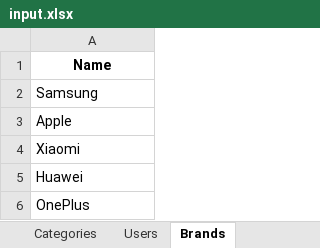
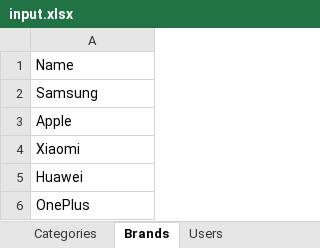
Before and after one commit to Tevinteru/Practic1_2024, an Excel workbook: Practic1_2024/wwwroot/downloads/input.xlsx, sheet Brands, drawn as a sheet; values as stored, in another font and other column widths than the file's, no borders; the diff names each change by its address in the sheet, - before the commit and + after, or states it on an @@ line.

```diff
--- a/Practic1_2024/wwwroot/downloads/input.xlsx (sheet Brands)
+++ b/Practic1_2024/wwwroot/downloads/input.xlsx (sheet Brands)
@@ sheet tab order changed: Categories | Brands | Users @@
@@ A1 bold: on → off, alignment: center → left @@
```
Also changed, not shown: sheet SmartphoneCharacteristics, sheet OrderItems, sheet Orders, sheet Smartphones, 25 other files.
